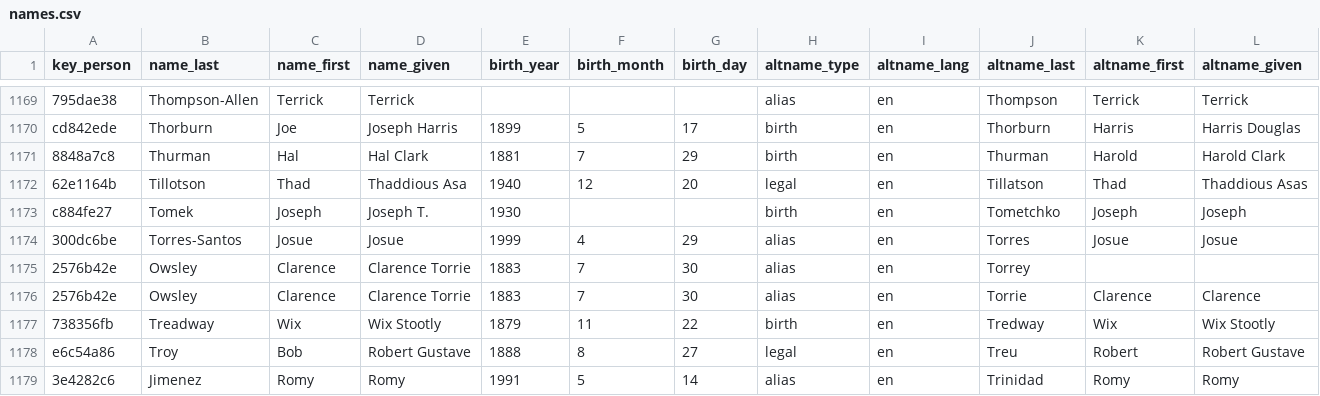
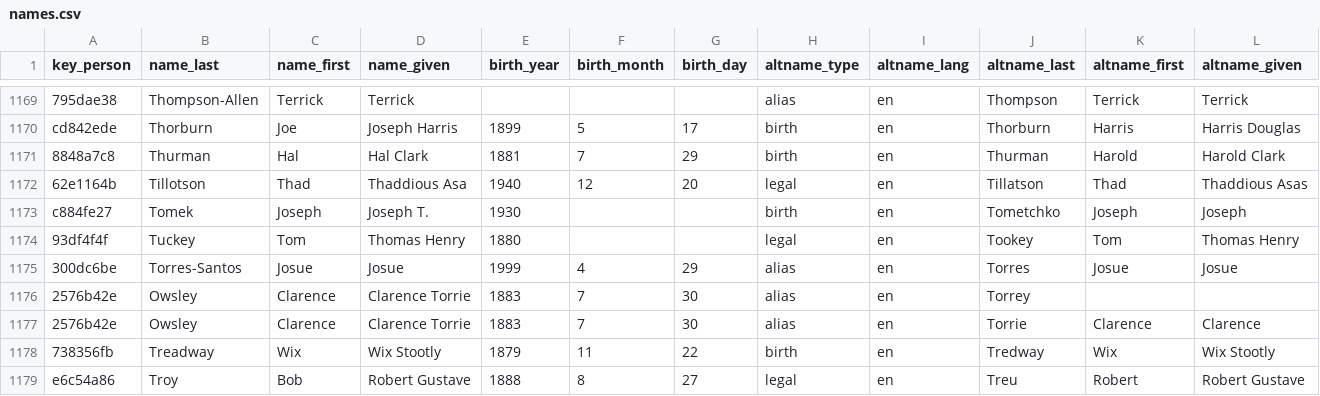
Before and after one commit to chadwickbureau/register, a CSV file: data/names.csv, drawn as a sheet; only a part is shown, gaps mark what is left out; the shorter side is filled out with more unchanged rows; rows hold the shown columns only; the diff names each change by its address in the sheet, - before the commit and + after, or states it on an @@ line.

Commit message:
Update people and names as of 2025-05-18.

```diff
--- a/data/names.csv
+++ b/data/names.csv
+row 1174: 93df4f4f | Tuckey | Tom | Thomas Henry | 1880 |  |  | legal | en | Tookey | Tom | Thomas Henry
```
Also changed, not shown: data/links.csv, 16 other files.
